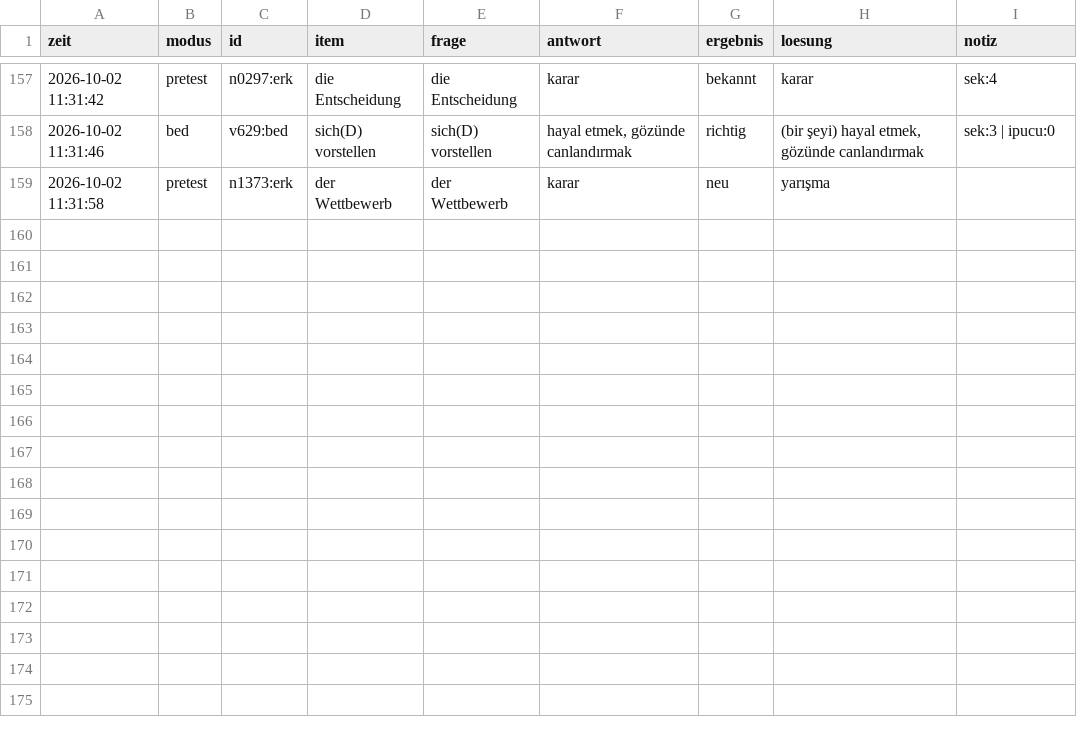
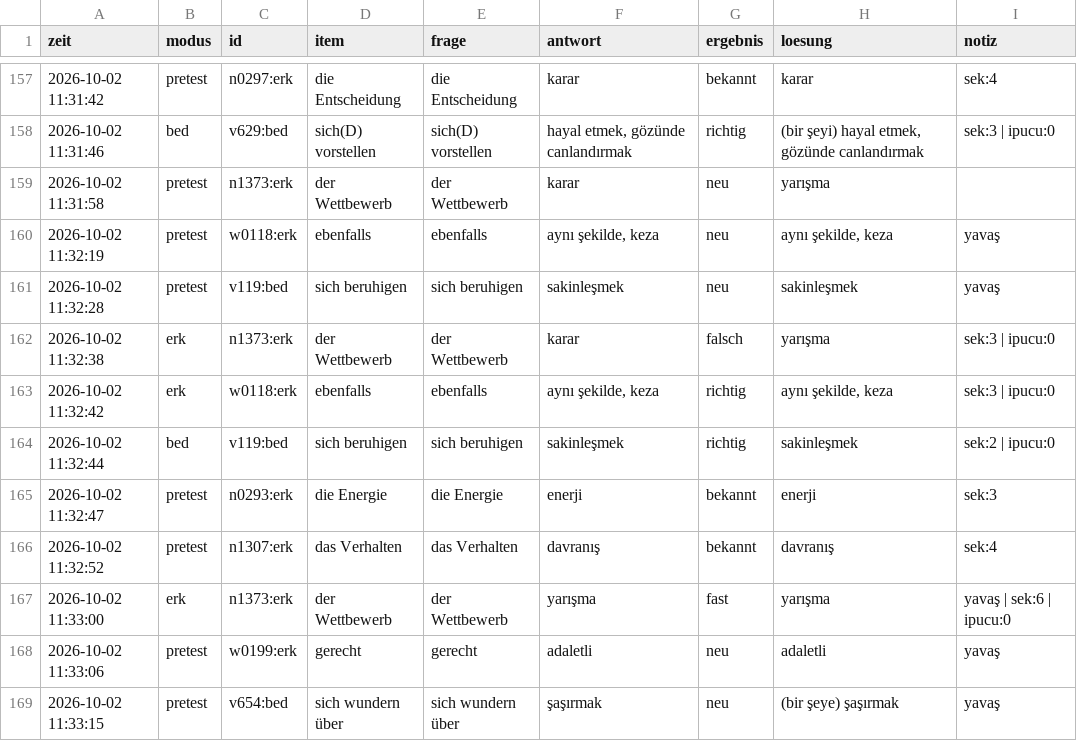
Before and after one commit to mahmutarsla/Almanca-Tekrar, a CSV file: log/log.csv, drawn as a sheet; only a part is shown, gaps mark what is left out.

Commit message:
log: 10 cevap

```diff
--- a/log/log.csv
+++ b/log/log.csv
@@ -159 +159,11 @@
 2026-10-02 11:31:58;pretest;n1373:erk;der Wettbewerb;der Wettbewerb;karar;neu;yarışma;
+2026-10-02 11:32:19;pretest;w0118:erk;ebenfalls;ebenfalls;aynı şekilde, keza;neu;aynı şekilde, keza;yavaş
+2026-10-02 11:32:28;pretest;v119:bed;sich beruhigen;sich beruhigen;sakinleşmek;neu;sakinleşmek;yavaş
+2026-10-02 11:32:38;erk;n1373:erk;der Wettbewerb;der Wettbewerb;karar;falsch;yarışma;sek:3 | ipucu:0
+2026-10-02 11:32:42;erk;w0118:erk;ebenfalls;ebenfalls;aynı şekilde, keza;richtig;aynı şekilde, keza;sek:3 | ipucu:0
+2026-10-02 11:32:44;bed;v119:bed;sich beruhigen;sich beruhigen;sakinleşmek;richtig;sakinleşmek;sek:2 | ipucu:0
+2026-10-02 11:32:47;pretest;n0293:erk;die Energie;die Energie;enerji;bekannt;enerji;sek:3
+2026-10-02 11:32:52;pretest;n1307:erk;das Verhalten;das Verhalten;davranış;bekannt;davranış;sek:4
+2026-10-02 11:33:00;erk;n1373:erk;der Wettbewerb;der Wettbewerb;yarışma;fast;yarışma;yavaş | sek:6 | ipucu:0
+2026-10-02 11:33:06;pretest;w0199:erk;gerecht;gerecht;adaletli;neu;adaletli;yavaş
+2026-10-02 11:33:15;pretest;v654:bed;sich wundern über;sich wundern über;şaşırmak;neu;(bir şeye) şaşırmak;yavaş
```
